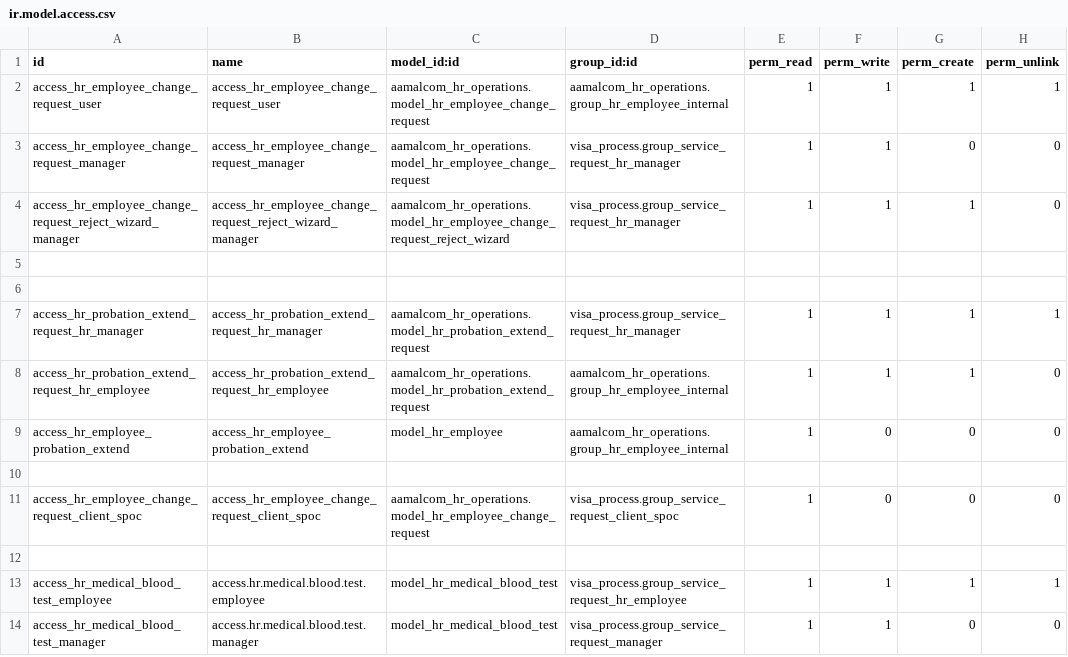
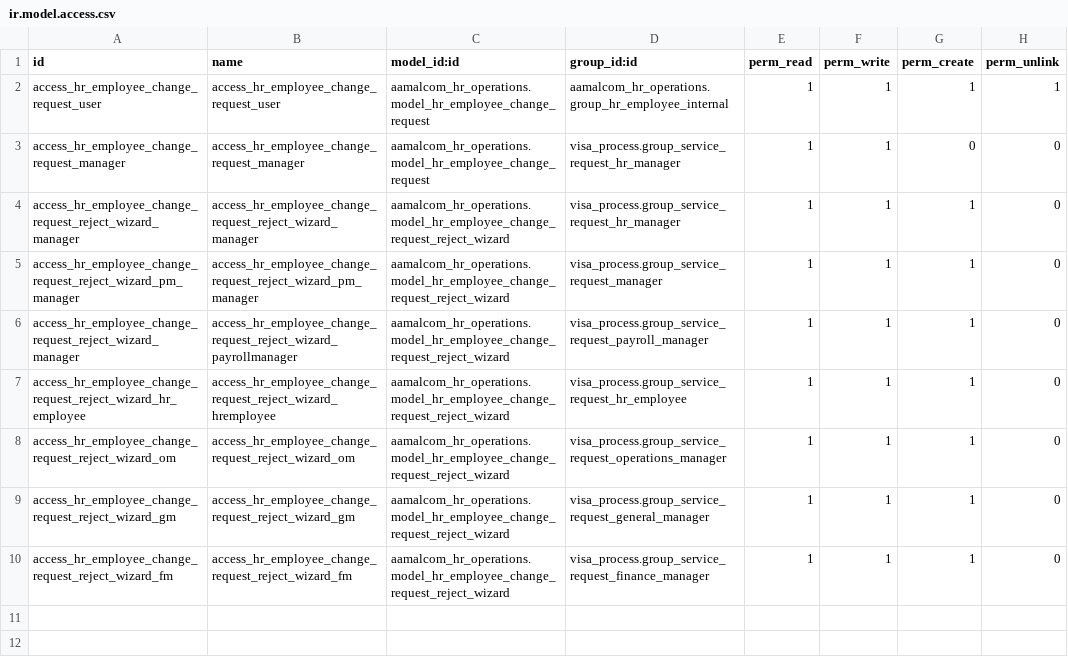
Before and after one commit to Deekshithhm27/aamalcom, a CSV file: aamalcom_hr_operations/security/ir.model.access.csv, drawn as a sheet; only a part is shown; the shorter side is filled out with more unchanged rows; the diff names each change by its address in the sheet, - before the commit and + after, or states it on an @@ line.

Commit message:
Corrected notifications, added reject reason for all Hr line items

```diff
--- a/aamalcom_hr_operations/security/ir.model.access.csv
+++ b/aamalcom_hr_operations/security/ir.model.access.csv
+row 5: access_hr_employee_change_request_reject_wizard_pm_manager | access_hr_employee_change_request_reject_wizard_pm_manager | aamalcom_hr_operations.model_hr_employee_change_request_reject_wizard | visa_process.group_service_request_manager | 1 | 1 | 1 | 0
+row 6: access_hr_employee_change_request_reject_wizard_manager | access_hr_employee_change_request_reject_wizard_payrollmanager | aamalcom_hr_operations.model_hr_employee_change_request_reject_wizard | visa_process.group_service_request_payroll_manager | 1 | 1 | 1 | 0
+row 7: access_hr_employee_change_request_reject_wizard_hr_employee | access_hr_employee_change_request_reject_wizard_hremployee | aamalcom_hr_operations.model_hr_employee_change_request_reject_wizard | visa_process.group_service_request_hr_employee | 1 | 1 | 1 | 0
+row 8: access_hr_employee_change_request_reject_wizard_om | access_hr_employee_change_request_reject_wizard_om | aamalcom_hr_operations.model_hr_employee_change_request_reject_wizard | visa_process.group_service_request_operations_manager | 1 | 1 | 1 | 0
+row 9: access_hr_employee_change_request_reject_wizard_gm | access_hr_employee_change_request_reject_wizard_gm | aamalcom_hr_operations.model_hr_employee_change_request_reject_wizard | visa_process.group_service_request_general_manager | 1 | 1 | 1 | 0
+row 10: access_hr_employee_change_request_reject_wizard_fm | access_hr_employee_change_request_reject_wizard_fm | aamalcom_hr_operations.model_hr_employee_change_request_reject_wizard | visa_process.group_service_request_finance_manager | 1 | 1 | 1 | 0
```
Also changed, not shown: visa_process/security/ir.model.access.csv, 28 other files.
